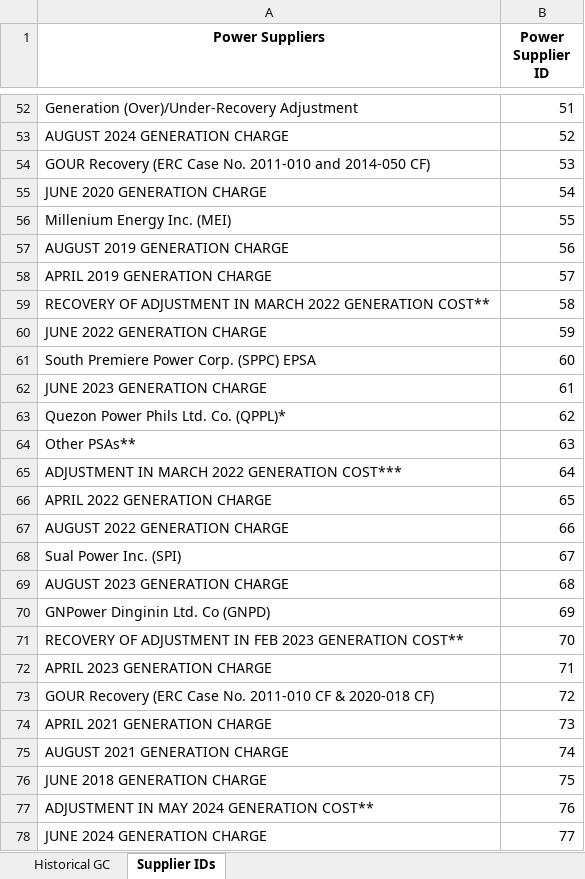
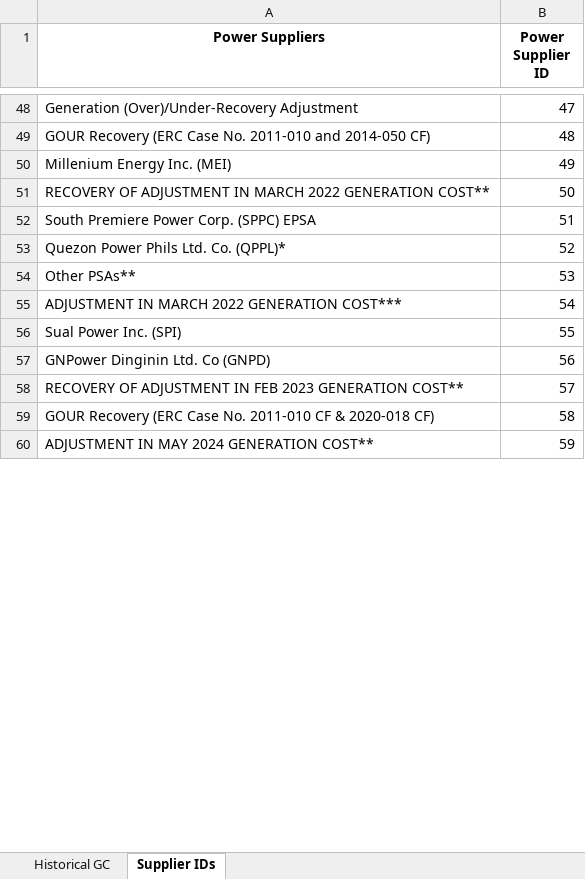
Before and after one commit to andreasenson/Scrape-DU-Generation-Charge, an Excel workbook: MERALCO/Historical_MERALCO_GC_Breakdown.xlsx, sheet Supplier IDs, drawn as a sheet; only a part is shown, gaps mark what is left out; values as stored, in another font and other column widths than the file's, no borders; removed rows and columns are numbered as before the commit, all else as after; the diff covers the shown part only; the diff names each change by its address in the sheet, - before the commit and + after, or states it on an @@ line.

Commit message:
removed charge row

```diff
--- a/MERALCO/Historical_MERALCO_GC_Breakdown.xlsx (sheet Supplier IDs)
+++ b/MERALCO/Historical_MERALCO_GC_Breakdown.xlsx (sheet Supplier IDs)
-B48 (Power Supplier ID): 51
+B48 (Power Supplier ID): 47
-row 53: AUGUST 2024 GENERATION CHARGE | 52
-B49 (Power Supplier ID): 53
+B49 (Power Supplier ID): 48
-row 55: JUNE 2020 GENERATION CHARGE | 54
-B50 (Power Supplier ID): 55
+B50 (Power Supplier ID): 49
-row 57: AUGUST 2019 GENERATION CHARGE | 56
-row 58: APRIL 2019 GENERATION CHARGE | 57
-B51 (Power Supplier ID): 58
+B51 (Power Supplier ID): 50
-row 60: JUNE 2022 GENERATION CHARGE | 59
-B52 (Power Supplier ID): 60
+B52 (Power Supplier ID): 51
-row 62: JUNE 2023 GENERATION CHARGE | 61
-B53 (Power Supplier ID): 62
+B53 (Power Supplier ID): 52
-B54 (Power Supplier ID): 63
+B54 (Power Supplier ID): 53
-B55 (Power Supplier ID): 64
+B55 (Power Supplier ID): 54
-row 66: APRIL 2022 GENERATION CHARGE | 65
-row 67: AUGUST 2022 GENERATION CHARGE | 66
-B56 (Power Supplier ID): 67
+B56 (Power Supplier ID): 55
-row 69: AUGUST 2023 GENERATION CHARGE | 68
-B57 (Power Supplier ID): 69
+B57 (Power Supplier ID): 56
-B58 (Power Supplier ID): 70
+B58 (Power Supplier ID): 57
-row 72: APRIL 2023 GENERATION CHARGE | 71
-B59 (Power Supplier ID): 72
+B59 (Power Supplier ID): 58
-row 74: APRIL 2021 GENERATION CHARGE | 73
-row 75: AUGUST 2021 GENERATION CHARGE | 74
-row 76: JUNE 2018 GENERATION CHARGE | 75
-B60 (Power Supplier ID): 76
+B60 (Power Supplier ID): 59
-row 78: JUNE 2024 GENERATION CHARGE | 77
```
Also changed, not shown: 66 removed rows and 39 edited cells elsewhere in this sheet, sheet Historical GC.
